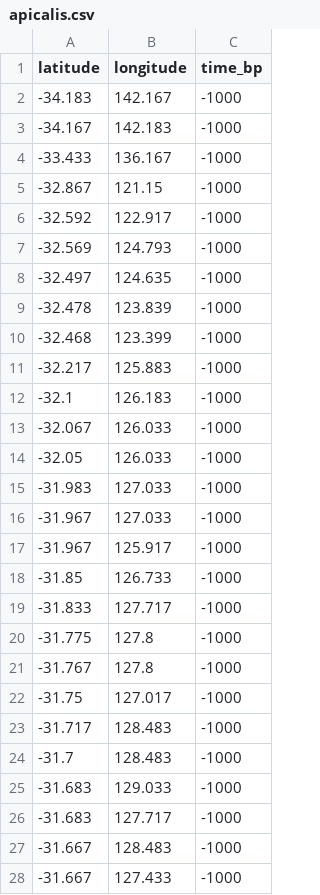
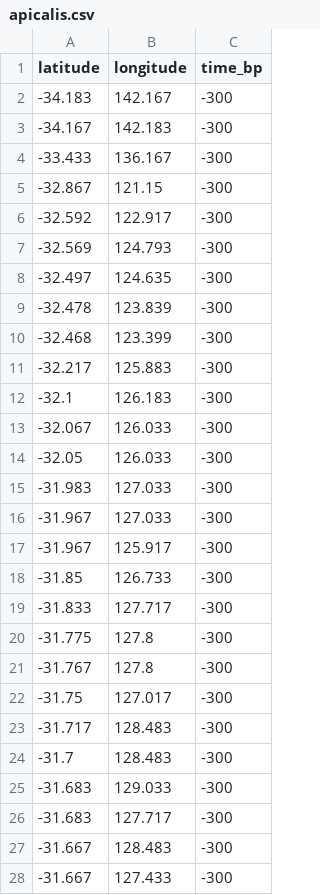
Before and after one commit to AnnieKraehe/Leporillus_SDM, a CSV file: Data/processed/apicalis.csv, drawn as a sheet; only a part is shown; the diff covers the shown part only.

```diff
--- a/Data/processed/apicalis.csv
+++ b/Data/processed/apicalis.csv
@@ -1,28 +1,28 @@
 latitude,longitude,time_bp
--34.183,142.167,-1000
--34.167,142.183,-1000
--33.433,136.167,-1000
--32.867,121.15,-1000
--32.592,122.917,-1000
--32.569,124.793,-1000
--32.497,124.635,-1000
--32.478,123.839,-1000
--32.468,123.399,-1000
--32.217,125.883,-1000
--32.1,126.183,-1000
--32.067,126.033,-1000
--32.05,126.033,-1000
--31.983,127.033,-1000
--31.967,127.033,-1000
--31.967,125.917,-1000
--31.85,126.733,-1000
--31.833,127.717,-1000
--31.775,127.8,-1000
--31.767,127.8,-1000
--31.75,127.017,-1000
--31.717,128.483,-1000
--31.7,128.483,-1000
--31.683,129.033,-1000
--31.683,127.717,-1000
--31.667,128.483,-1000
--31.667,127.433,-1000
+-34.183,142.167,-300
+-34.167,142.183,-300
+-33.433,136.167,-300
+-32.867,121.15,-300
+-32.592,122.917,-300
+-32.569,124.793,-300
+-32.497,124.635,-300
+-32.478,123.839,-300
+-32.468,123.399,-300
+-32.217,125.883,-300
+-32.1,126.183,-300
+-32.067,126.033,-300
+-32.05,126.033,-300
+-31.983,127.033,-300
+-31.967,127.033,-300
+-31.967,125.917,-300
+-31.85,126.733,-300
+-31.833,127.717,-300
+-31.775,127.8,-300
+-31.767,127.8,-300
+-31.75,127.017,-300
+-31.717,128.483,-300
+-31.7,128.483,-300
+-31.683,129.033,-300
+-31.683,127.717,-300
+-31.667,128.483,-300
+-31.667,127.433,-300
```
Also changed, not shown: 148 edited cells elsewhere in this file, 5 other files.
